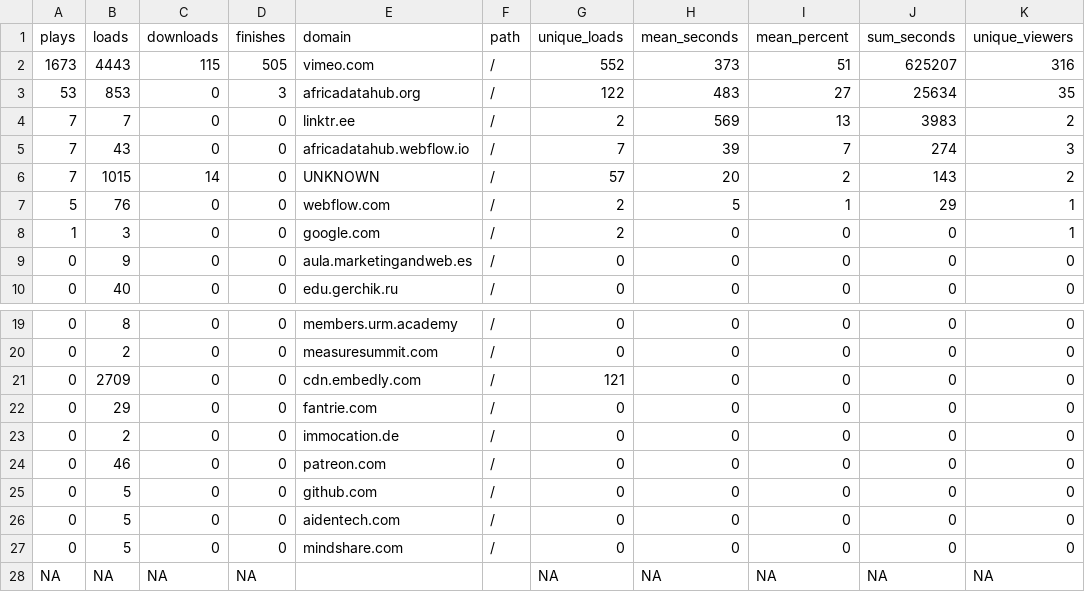
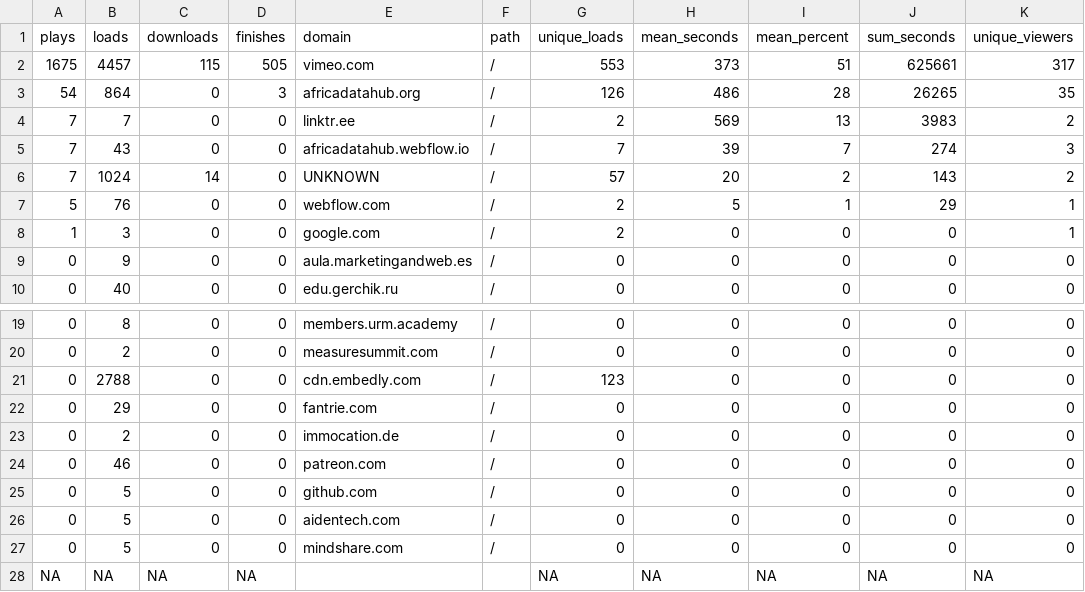
Before and after one commit to adamoxford/adh_twiiter, a CSV file: sourceData.csv, drawn as a sheet; only a part is shown, gaps mark what is left out.

```diff
--- a/sourceData.csv
+++ b/sourceData.csv
@@ -1,7 +1,7 @@
 "plays","loads","downloads","finishes","domain","path","unique_loads","mean_seconds","mean_percent","sum_seconds","unique_viewers"
-1673,4443,115,505,"vimeo.com","/",552,373,51,625207,316
-53,853,0,3,"africadatahub.org","/",122,483,27,25634,35
+1675,4457,115,505,"vimeo.com","/",553,373,51,625661,317
+54,864,0,3,"africadatahub.org","/",126,486,28,26265,35
 7,7,0,0,"linktr.ee","/",2,569,13,3983,2
 7,43,0,0,"africadatahub.webflow.io","/",7,39,7,274,3
-7,1015,14,0,"UNKNOWN","/",57,20,2,143,2
+7,1024,14,0,"UNKNOWN","/",57,20,2,143,2
 5,76,0,0,"webflow.com","/",2,5,1,29,1
@@ -20,3 +20,3 @@
 0,2,0,0,"measuresummit.com","/",0,0,0,0,0
-0,2709,0,0,"cdn.embedly.com","/",121,0,0,0,0
+0,2788,0,0,"cdn.embedly.com","/",123,0,0,0,0
 0,29,0,0,"fantrie.com","/",0,0,0,0,0
```
Also changed, not shown: dateData.csv, dayTweets.csv, 5 other files.
